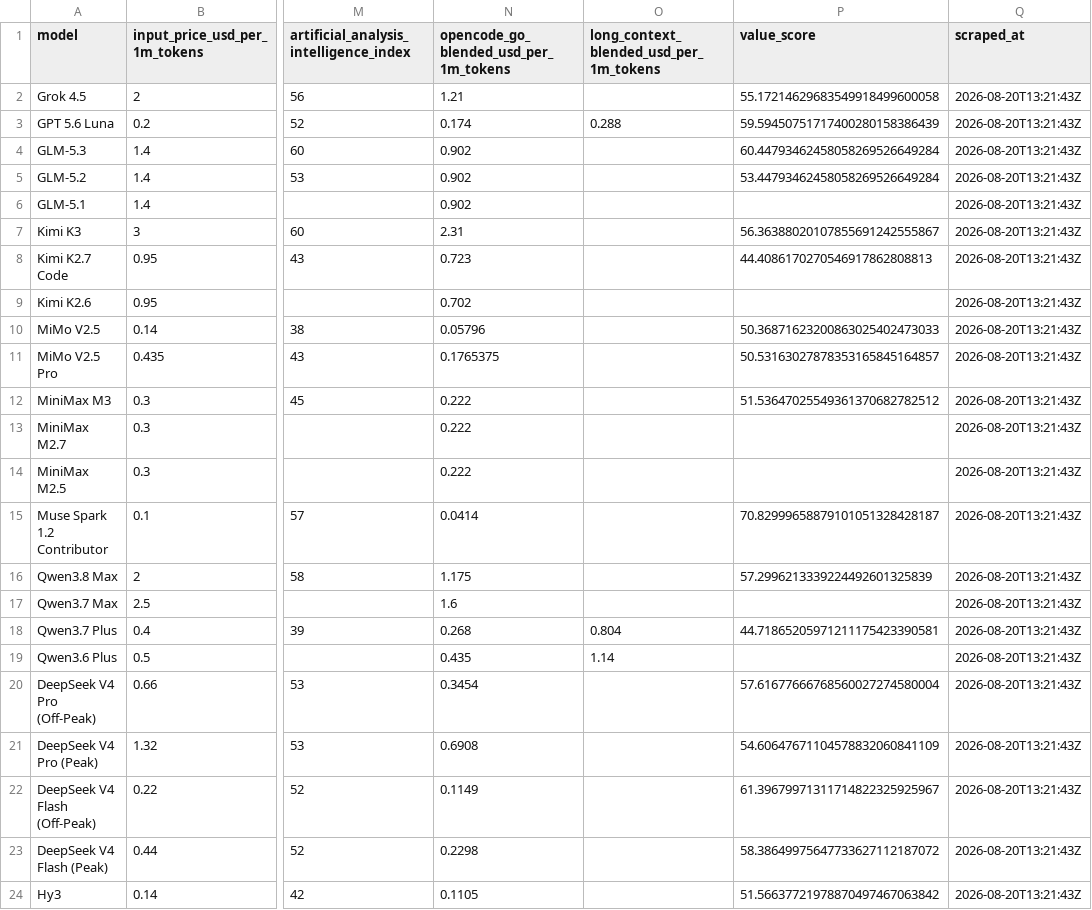
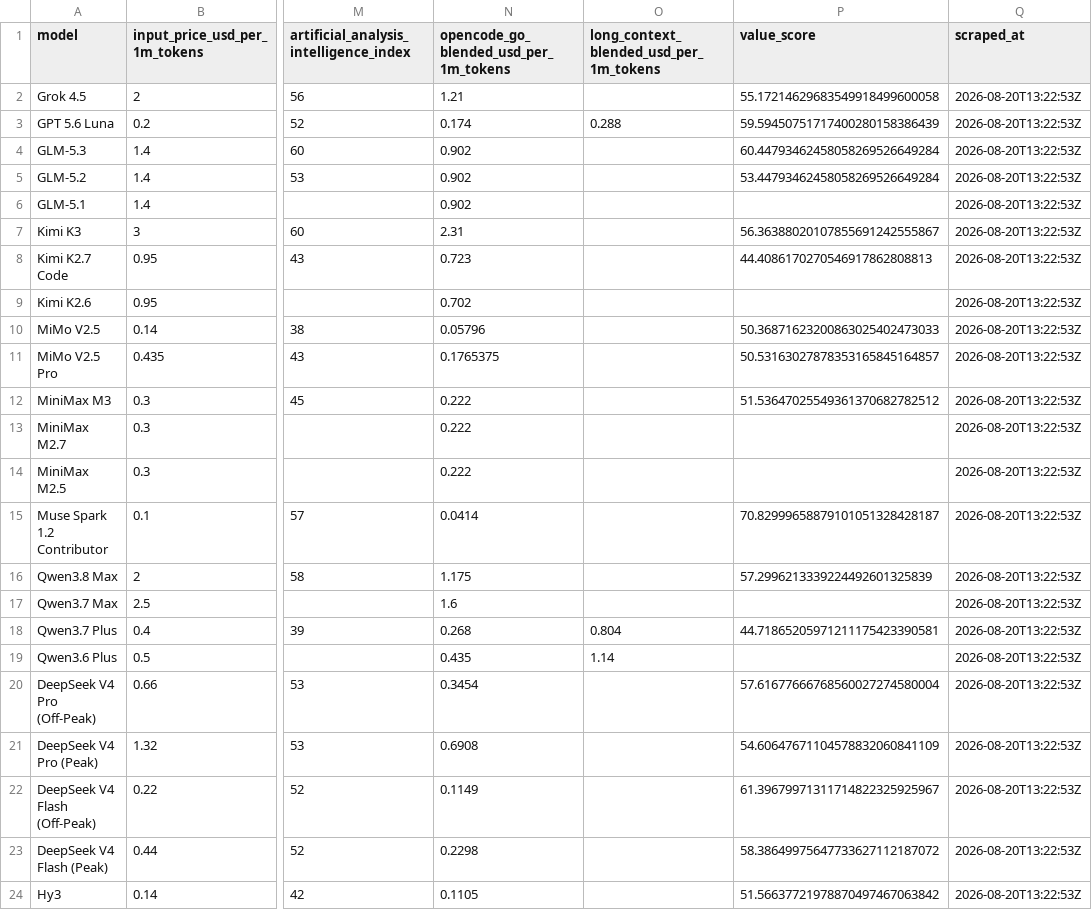
Before and after one commit to joe-salamy/llm-comparison, a CSV file: data/opencode_go.csv, drawn as a sheet; only a part is shown, gaps mark what is left out; the diff names each change by its address in the sheet, - before the commit and + after, or states it on an @@ line.

Commit message:
Update generated analysis outputs

```diff
--- a/data/opencode_go.csv
+++ b/data/opencode_go.csv
-Q2:Q24 (scraped_at): 2026-08-20T13:21:43Z
+Q2:Q24 (scraped_at): 2026-08-20T13:22:53Z
```
Also changed, not shown: 2 other files.
